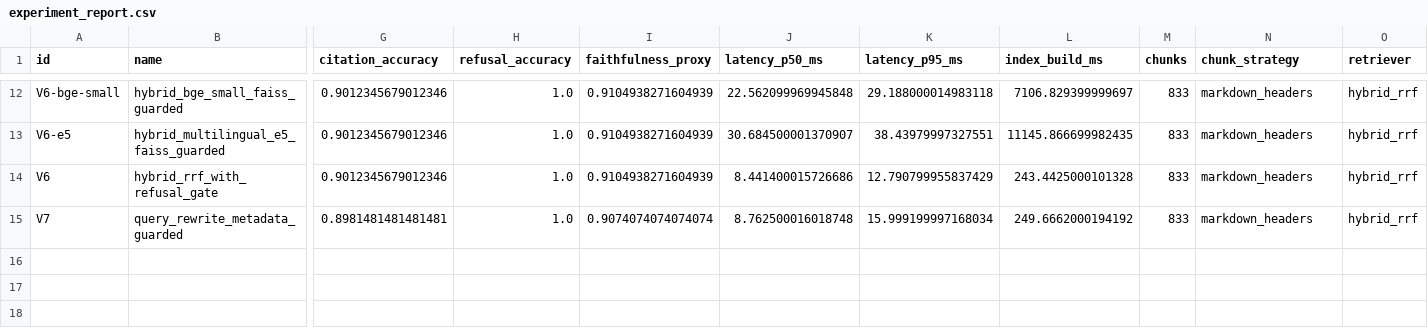
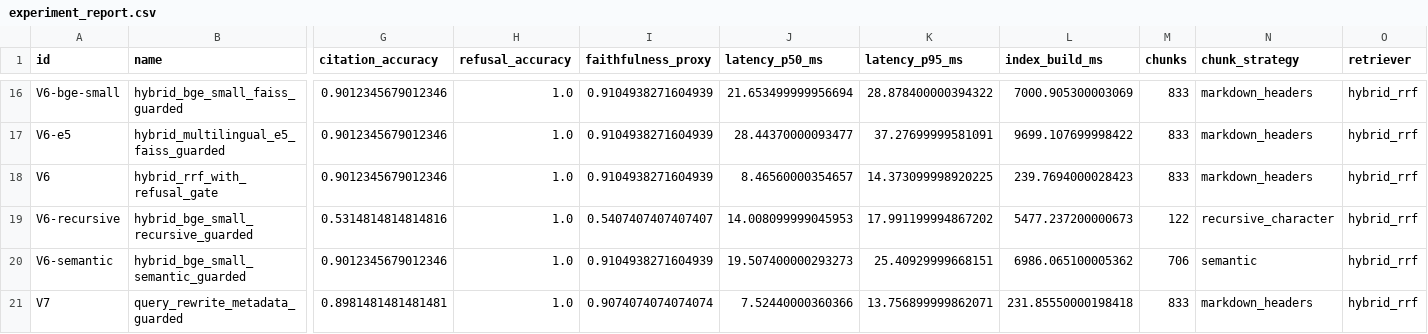
Before and after one commit to Lzy23331/enterprise-knowledge-rag, a CSV file: experiments/results/experiment_report.csv, drawn as a sheet; only a part is shown, gaps mark what is left out; addresses are those after the commit; rows hold the shown columns only; the diff covers the shown part only; the diff names each change by its address in the sheet, - before the commit and + after, or states it on an @@ line.

Commit message:
Add recursive and semantic chunking experiments

```diff
--- a/experiments/results/experiment_report.csv
+++ b/experiments/results/experiment_report.csv
-J16 (latency_p50_ms): 22.562099969945848
+J16 (latency_p50_ms): 21.653499999956694
-K16 (latency_p95_ms): 29.188000014983118
+K16 (latency_p95_ms): 28.878400000394322
-L16 (index_build_ms): 7106.829399999697
+L16 (index_build_ms): 7000.905300003069
-J17 (latency_p50_ms): 30.684500001370907
+J17 (latency_p50_ms): 28.44370000093477
-K17 (latency_p95_ms): 38.43979997327551
+K17 (latency_p95_ms): 37.27699999581091
-L17 (index_build_ms): 11145.866699982435
+L17 (index_build_ms): 9699.107699998422
-J18 (latency_p50_ms): 8.441400015726686
+J18 (latency_p50_ms): 8.46560000354657
-K18 (latency_p95_ms): 12.790799955837429
+K18 (latency_p95_ms): 14.373099998920225
-L18 (index_build_ms): 243.4425000101328
+L18 (index_build_ms): 239.7694000028423
+row 19: V6-recursive | hybrid_bge_small_recursive_guarded | 0.5314814814814816 | 1.0 | 0.5407407407407407 | 14.008099999045953 | 17.991199994867202 | 5477.237200000673 | 122 | recursive_character | hybrid_rrf
+row 20: V6-semantic | hybrid_bge_small_semantic_guarded | 0.9012345679012346 | 1.0 | 0.9104938271604939 | 19.507400000293273 | 25.40929999668151 | 6986.065100005362 | 706 | semantic | hybrid_rrf
-J21 (latency_p50_ms): 8.762500016018748
+J21 (latency_p50_ms): 7.52440000360366
-K21 (latency_p95_ms): 15.999199997168034
+K21 (latency_p95_ms): 13.756899999862071
-L21 (index_build_ms): 249.6662000194192
+L21 (index_build_ms): 231.85550000198418
```
Also changed, not shown: 4 added rows and 28 edited cells elsewhere in this file, 12 other files.
